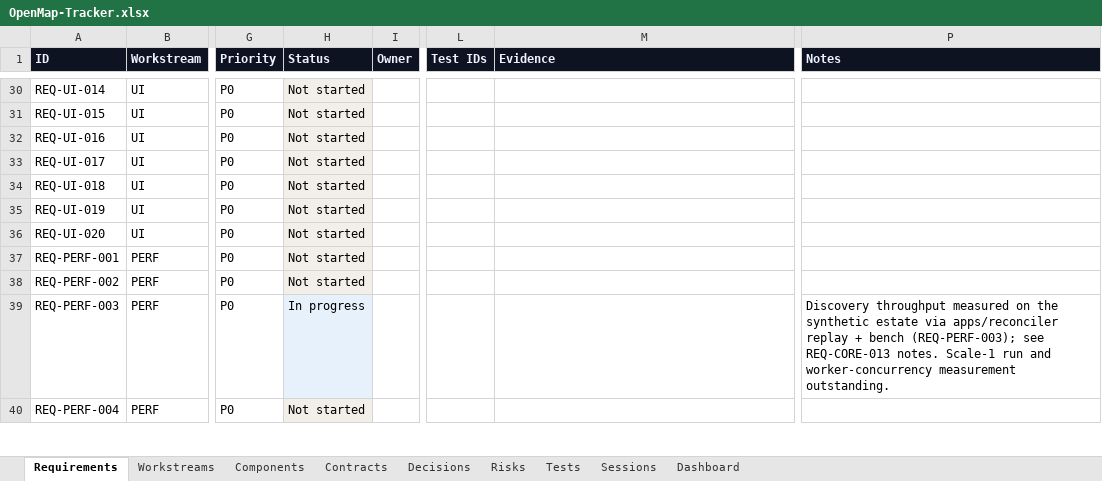
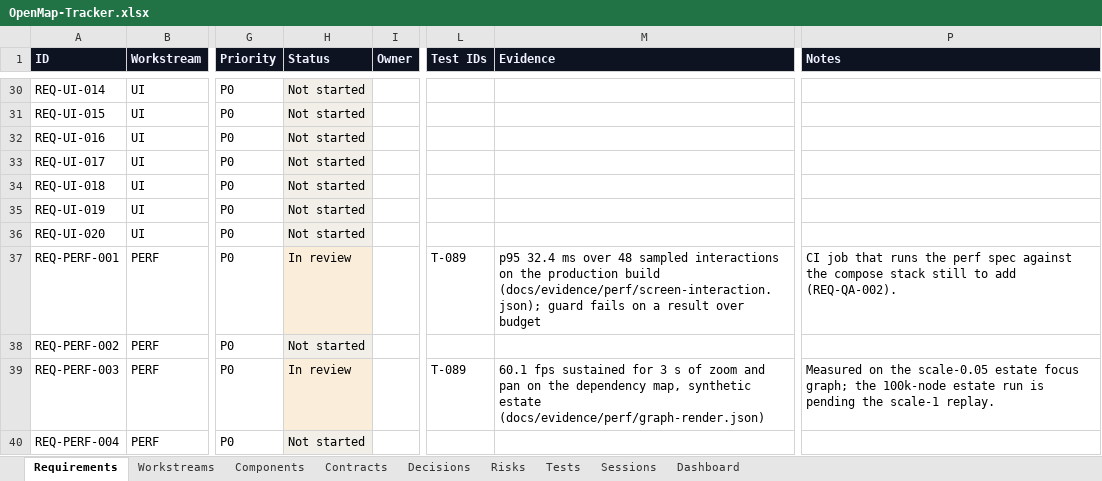
Before and after one commit to zakir80ac/OpenMap, an Excel workbook: tracker/OpenMap-Tracker.xlsx, sheet Requirements, drawn as a sheet; only a part is shown, gaps mark what is left out; values as stored, in another font and other column widths than the file's, no borders; the diff covers the shown part only; the diff names each change by its address in the sheet, - before the commit and + after, or states it on an @@ line.

```diff
--- a/tracker/OpenMap-Tracker.xlsx (sheet Requirements)
+++ b/tracker/OpenMap-Tracker.xlsx (sheet Requirements)
-H37 (Status): Not started
+H37 (Status): In review
-L37 (Test IDs): (empty)
+L37 (Test IDs): T-089
-M37 (Evidence): (empty)
+M37 (Evidence): p95 32.4 ms over 48 sampled interactions on the production build (docs/evidence/perf/screen-interaction.json); guard fails on a result over budget
-P37 (Notes): (empty)
+P37 (Notes): CI job that runs the perf spec against the compose stack still to add (REQ-QA-002).
-H39 (Status): In progress
+H39 (Status): In review
-H39 fill: #E6F1FB
+H39 fill: #FAEEDA
-L39 (Test IDs): (empty)
+L39 (Test IDs): T-089
-M39 (Evidence): (empty)
+M39 (Evidence): 60.1 fps sustained for 3 s of zoom and pan on the dependency map, synthetic estate (docs/evidence/perf/graph-render.json)
-P39 (Notes): Discovery throughput measured on the synthetic estate via apps/reconciler replay + bench (REQ-PERF-003); see REQ-CORE-013 notes. Scale-1 run and worker-concurrency measurement outstanding.
+P39 (Notes): Measured on the scale-0.05 estate focus graph; the 100k-node estate run is pending the scale-1 replay.
```
Also changed, not shown: 18 edited cells and cell formats elsewhere in this sheet, sheet Tests, sheet Dashboard, sheet Workstreams, 1 other file.
